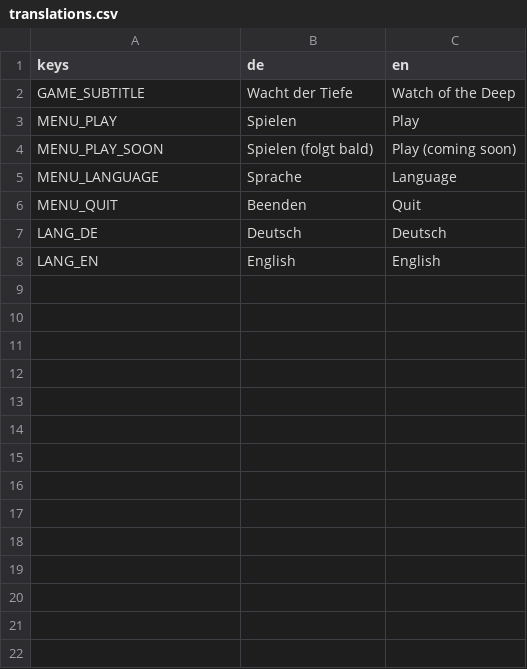
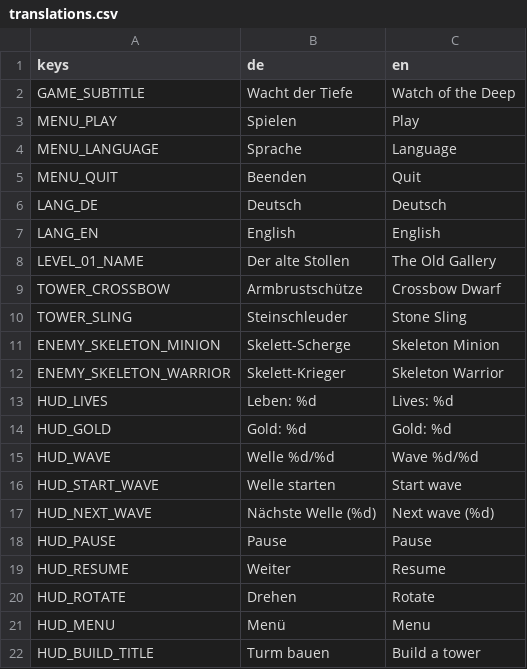
Before and after one commit to eragonapps/tower_defense, a CSV file: locale/translations.csv, drawn as a sheet; only a part is shown; the diff covers the shown part only.

```diff
--- a/locale/translations.csv
+++ b/locale/translations.csv
@@ -3,3 +3,2 @@ GAME_SUBTITLE,Wacht der Tiefe,Watch of the Deep
 MENU_PLAY,Spielen,Play
-MENU_PLAY_SOON,Spielen (folgt bald),Play (coming soon)
 MENU_LANGUAGE,Sprache,Language
@@ -8 +7,16 @@ LANG_DE,Deutsch,Deutsch
 LANG_EN,English,English
+LEVEL_01_NAME,Der alte Stollen,The Old Gallery
+TOWER_CROSSBOW,Armbrustschütze,Crossbow Dwarf
+TOWER_SLING,Steinschleuder,Stone Sling
+ENEMY_SKELETON_MINION,Skelett-Scherge,Skeleton Minion
+ENEMY_SKELETON_WARRIOR,Skelett-Krieger,Skeleton Warrior
+HUD_LIVES,Leben: %d,Lives: %d
+HUD_GOLD,Gold: %d,Gold: %d
+HUD_WAVE,Welle %d/%d,Wave %d/%d
+HUD_START_WAVE,Welle starten,Start wave
+HUD_NEXT_WAVE,Nächste Welle (%d),Next wave (%d)
+HUD_PAUSE,Pause,Pause
+HUD_RESUME,Weiter,Resume
+HUD_ROTATE,Drehen,Rotate
+HUD_MENU,Menü,Menu
+HUD_BUILD_TITLE,Turm bauen,Build a tower
```
Also changed, not shown: 9 added rows elsewhere in this file, 39 other files.
